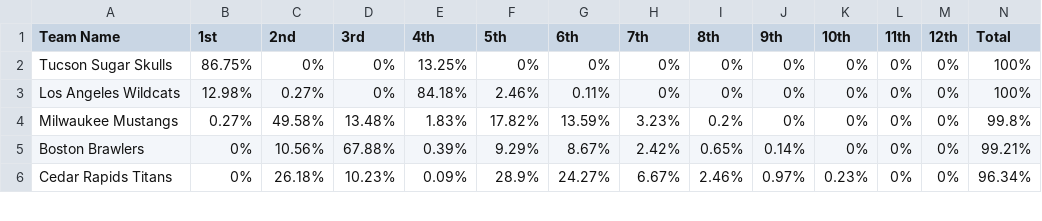
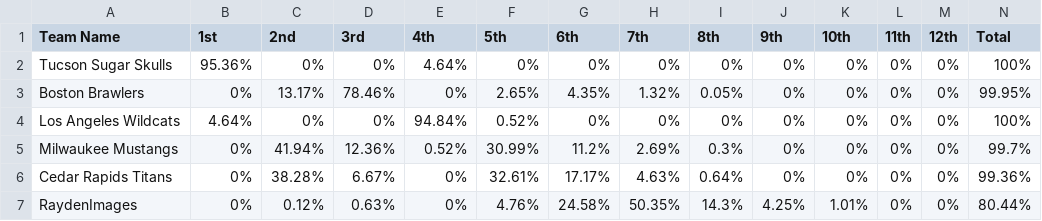
Before and after one commit to michaelj86768894/big12, a CSV file: playoffodds.csv, drawn as a sheet; only a part is shown; the diff covers the shown part only.

Commit message:
Update playoffodds.csv

```diff
--- a/playoffodds.csv
+++ b/playoffodds.csv
@@ -1,6 +1,7 @@
 Team Name,1st,2nd,3rd,4th,5th,6th,7th,8th,9th,10th,11th,12th,Total
-Tucson Sugar Skulls,86.75%,0%,0%,13.25%,0%,0%,0%,0%,0%,0%,0%,0%,100%
-Los Angeles Wildcats,12.98%,0.27%,0%,84.18%,2.46%,0.11%,0%,0%,0%,0%,0%,0%,100%
-Milwaukee Mustangs,0.27%,49.58%,13.48%,1.83%,17.82%,13.59%,3.23%,0.2%,0%,0%,0%,0%,99.8%
-Boston Brawlers,0%,10.56%,67.88%,0.39%,9.29%,8.67%,2.42%,0.65%,0.14%,0%,0%,0%,99.21%
-Cedar Rapids Titans,0%,26.18%,10.23%,0.09%,28.9%,24.27%,6.67%,2.46%,0.97%,0.23%,0%,0%,96.34%
+Tucson Sugar Skulls,95.36%,0%,0%,4.64%,0%,0%,0%,0%,0%,0%,0%,0%,100%
+Boston Brawlers,0%,13.17%,78.46%,0%,2.65%,4.35%,1.32%,0.05%,0%,0%,0%,0%,99.95%
+Los Angeles Wildcats,4.64%,0%,0%,94.84%,0.52%,0%,0%,0%,0%,0%,0%,0%,100%
+Milwaukee Mustangs,0%,41.94%,12.36%,0.52%,30.99%,11.2%,2.69%,0.3%,0%,0%,0%,0%,99.7%
+Cedar Rapids Titans,0%,38.28%,6.67%,0%,32.61%,17.17%,4.63%,0.64%,0%,0%,0%,0%,99.36%
+RaydenImages,0%,0.12%,0.63%,0%,4.76%,24.58%,50.35%,14.3%,4.25%,1.01%,0%,0%,80.44%
```
Also changed, not shown: 2 added rows, 3 removed rows and 36 edited cells elsewhere in this file.
